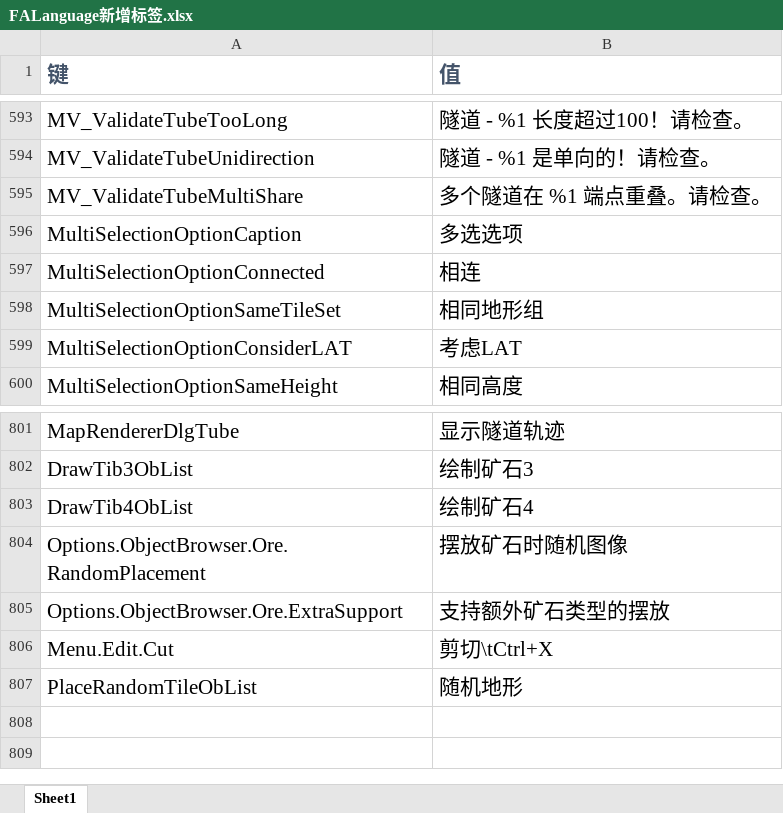
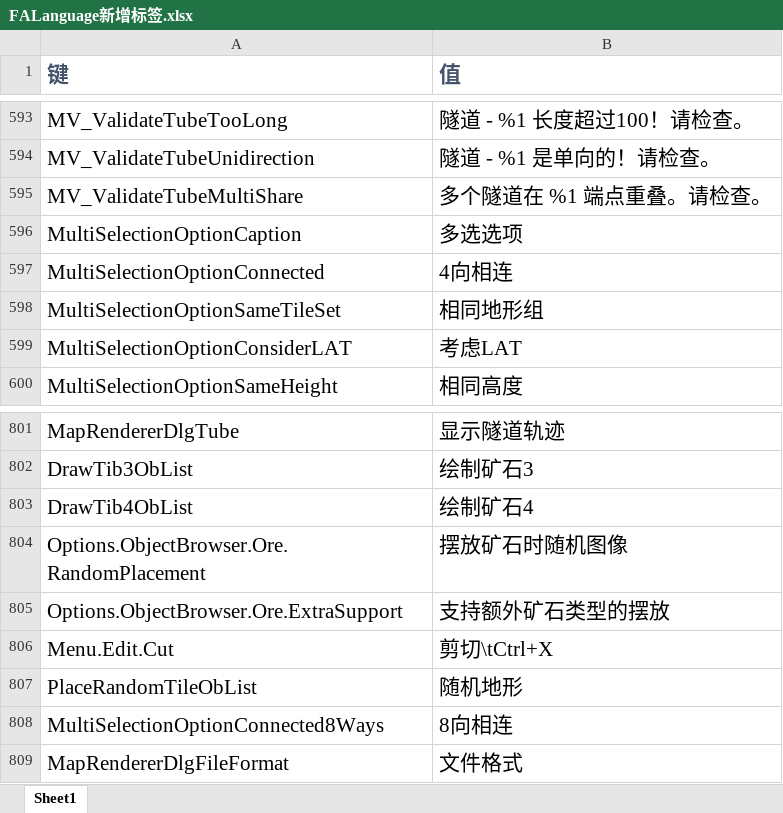
Before and after one commit to handama/FA2sp, an Excel workbook: Supplementary/文档/FALanguage新增标签.xlsx, sheet Sheet1, drawn as a sheet; only a part is shown, gaps mark what is left out; values as stored, in another font and other column widths than the file's, no borders; the diff names each change by its address in the sheet, - before the commit and + after, or states it on an @@ line.

Commit message:
map renderer supports jpg format

```diff
--- a/Supplementary/文档/FALanguage新增标签.xlsx (sheet Sheet1)
+++ b/Supplementary/文档/FALanguage新增标签.xlsx (sheet Sheet1)
-B597 (值): 相连
+B597 (值): 4向相连
+row 808: MultiSelectionOptionConnected8Ways | 8向相连
+row 809: MapRendererDlgFileFormat | 文件格式
```
Also changed, not shown: 12 other files.
